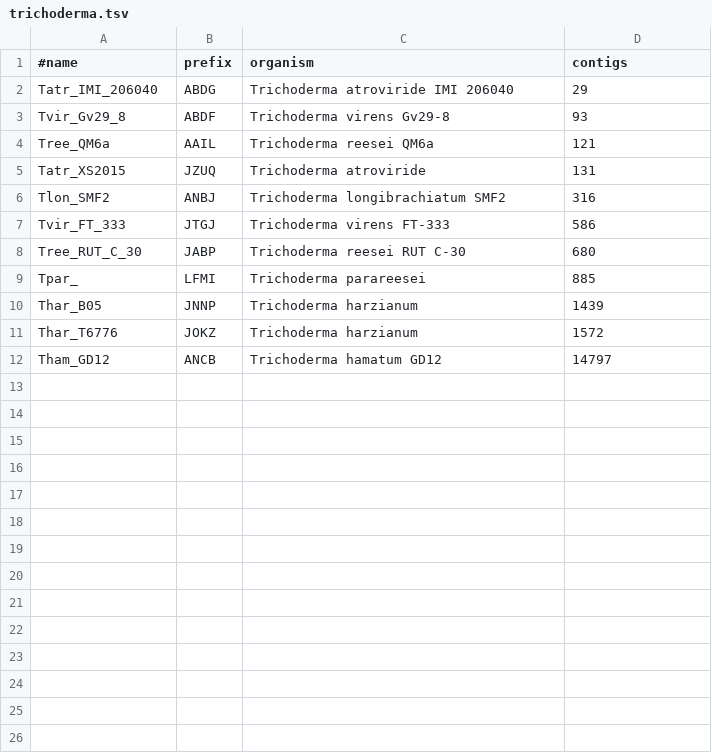
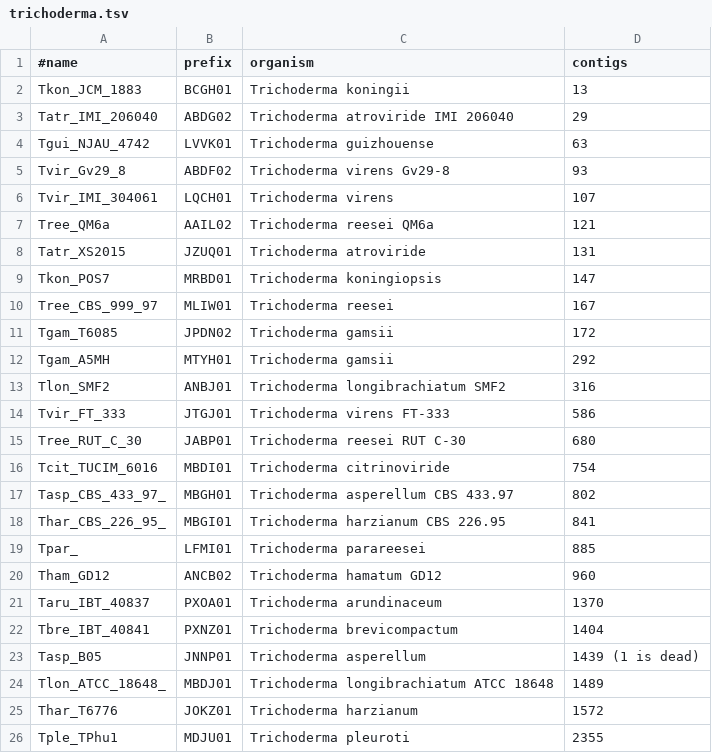
Before and after one commit to wang-q/withncbi, a TSV file: pop/trichoderma.tsv, drawn as a sheet.

Commit message:
Update Trichoderma

```diff
--- a/pop/trichoderma.tsv
+++ b/pop/trichoderma.tsv
@@ -1,12 +1,26 @@
 #name	prefix	organism	contigs
-Tatr_IMI_206040	ABDG	Trichoderma atroviride IMI 206040	29
-Tvir_Gv29_8	ABDF	Trichoderma virens Gv29-8	93
-Tree_QM6a	AAIL	Trichoderma reesei QM6a	121
-Tatr_XS2015	JZUQ	Trichoderma atroviride	131
-Tlon_SMF2	ANBJ	Trichoderma longibrachiatum SMF2	316
-Tvir_FT_333	JTGJ	Trichoderma virens FT-333	586
-Tree_RUT_C_30	JABP	Trichoderma reesei RUT C-30	680
-Tpar_	LFMI	Trichoderma parareesei	885
-Thar_B05	JNNP	Trichoderma harzianum	1439
-Thar_T6776	JOKZ	Trichoderma harzianum	1572
-Tham_GD12	ANCB	Trichoderma hamatum GD12	14797
+Tkon_JCM_1883	BCGH01	Trichoderma koningii	13
+Tatr_IMI_206040	ABDG02	Trichoderma atroviride IMI 206040	29
+Tgui_NJAU_4742	LVVK01	Trichoderma guizhouense	63
+Tvir_Gv29_8	ABDF02	Trichoderma virens Gv29-8	93
+Tvir_IMI_304061	LQCH01	Trichoderma virens	107
+Tree_QM6a	AAIL02	Trichoderma reesei QM6a	121
+Tatr_XS2015	JZUQ01	Trichoderma atroviride	131
+Tkon_POS7	MRBD01	Trichoderma koningiopsis	147
+Tree_CBS_999_97	MLIW01	Trichoderma reesei	167
+Tgam_T6085	JPDN02	Trichoderma gamsii	172
+Tgam_A5MH	MTYH01	Trichoderma gamsii	292
+Tlon_SMF2	ANBJ01	Trichoderma longibrachiatum SMF2	316
+Tvir_FT_333	JTGJ01	Trichoderma virens FT-333	586
+Tree_RUT_C_30	JABP01	Trichoderma reesei RUT C-30	680
+Tcit_TUCIM_6016	MBDI01	Trichoderma citrinoviride	754
+Tasp_CBS_433_97_	MBGH01	Trichoderma asperellum CBS 433.97	802
+Thar_CBS_226_95_	MBGI01	Trichoderma harzianum CBS 226.95	841
+Tpar_	LFMI01	Trichoderma parareesei	885
+Tham_GD12	ANCB02	Trichoderma hamatum GD12	960
+Taru_IBT_40837	PXOA01	Trichoderma arundinaceum	1370
+Tbre_IBT_40841	PXNZ01	Trichoderma brevicompactum	1404
+Tasp_B05	JNNP01	Trichoderma asperellum	1439 (1 is dead)
+Tlon_ATCC_18648_	MBDJ01	Trichoderma longibrachiatum ATCC 18648	1489
+Thar_T6776	JOKZ01	Trichoderma harzianum	1572
+Tple_TPhu1	MDJU01	Trichoderma pleuroti	2355
```
Also changed, not shown: 1 other file.
